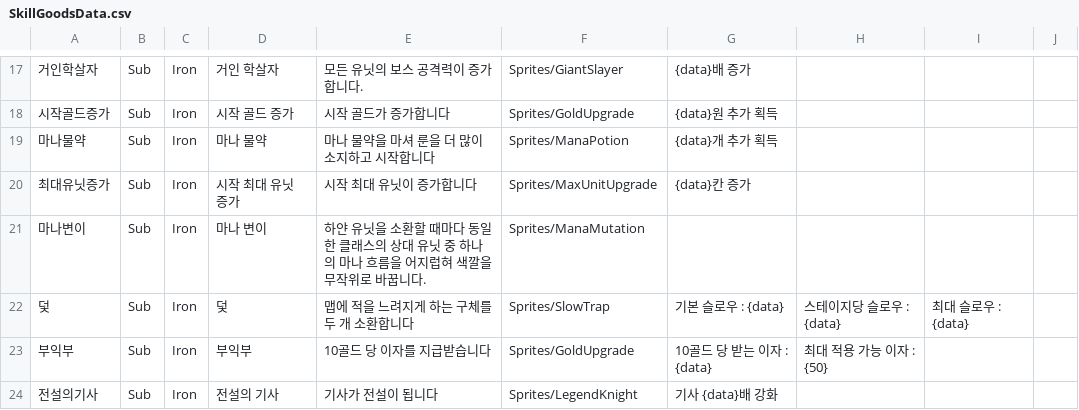
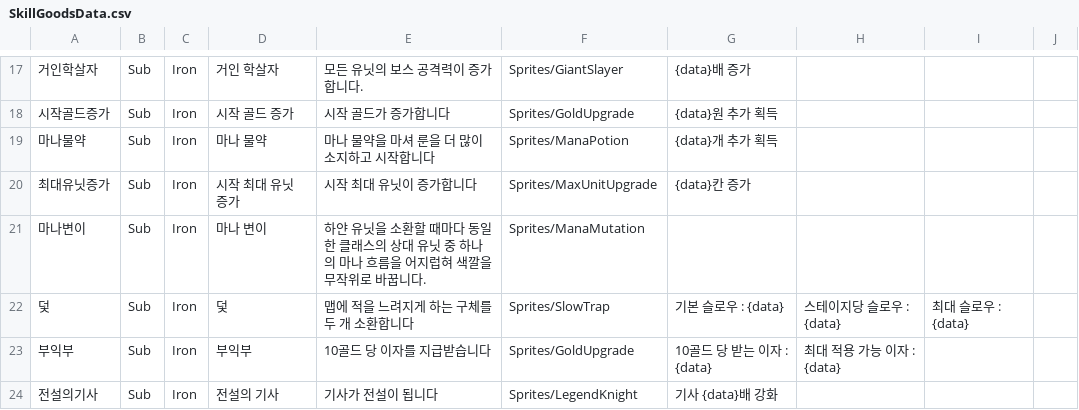
Before and after one commit to Penguin-God/TowerDefenseGame, a CSV file: Assets/Resources/Data/SkillData/SkillGoodsData.csv, drawn as a sheet; only a part is shown, gaps mark what is left out; the diff names each change by its address in the sheet, - before the commit and + after, or states it on an @@ line.

Commit message:
fix: 폰트 버그 수정

```diff
--- a/Assets/Resources/Data/SkillData/SkillGoodsData.csv
+++ b/Assets/Resources/Data/SkillData/SkillGoodsData.csv
-H23: 최대 적용 가능 이자 : {50}
+H23: 최대 적용 가능 이자 : {data}
```
